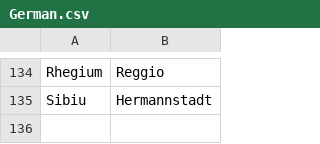
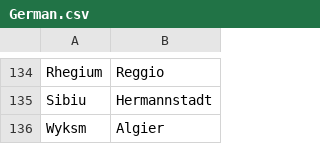
Before and after one commit to proompter-deluxe/Dawn-of-Civilization, a CSV file: Assets/Maps/Translations/German.csv, drawn as a sheet; only a part is shown, gaps mark what is left out; the diff names each change by its address in the sheet, - before the commit and + after, or states it on an @@ line.

Commit message:
Add Algier to German name map

```diff
--- a/Assets/Maps/Translations/German.csv
+++ b/Assets/Maps/Translations/German.csv
+row 136: Wyksm | Algier
```
Also changed, not shown: 1 other file.
